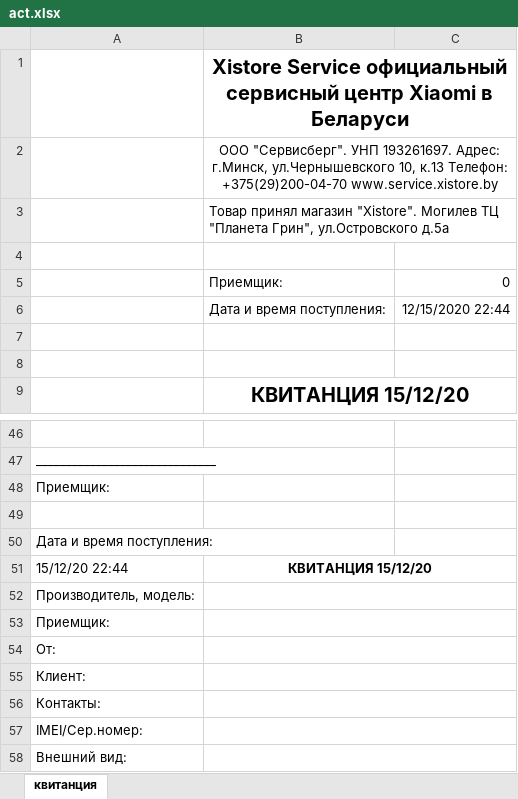
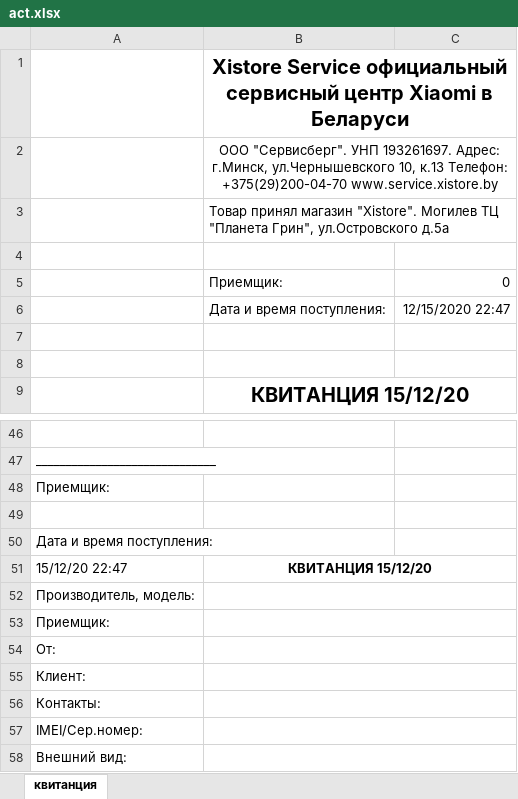
Before and after one commit to PrudnikOFF97/xistore_repair-backend, an Excel workbook: act.xlsx, sheet квитанция, drawn as a sheet; only a part is shown, gaps mark what is left out; values as stored, in another font and other column widths than the file's, no borders; charts and pictures not drawn; the diff names each change by its address in the sheet, - before the commit and + after, or states it on an @@ line.

```diff
--- a/act.xlsx (sheet квитанция)
+++ b/act.xlsx (sheet квитанция)
-C6: 12/15/2020 22:44
+C6: 12/15/2020 22:47
-A51: 15/12/20 22:44
+A51: 15/12/20 22:47
```
